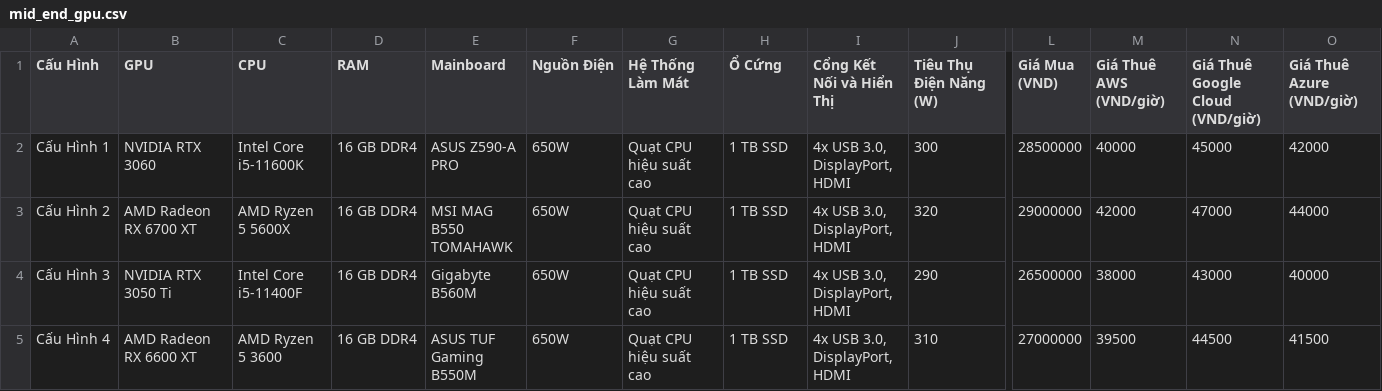
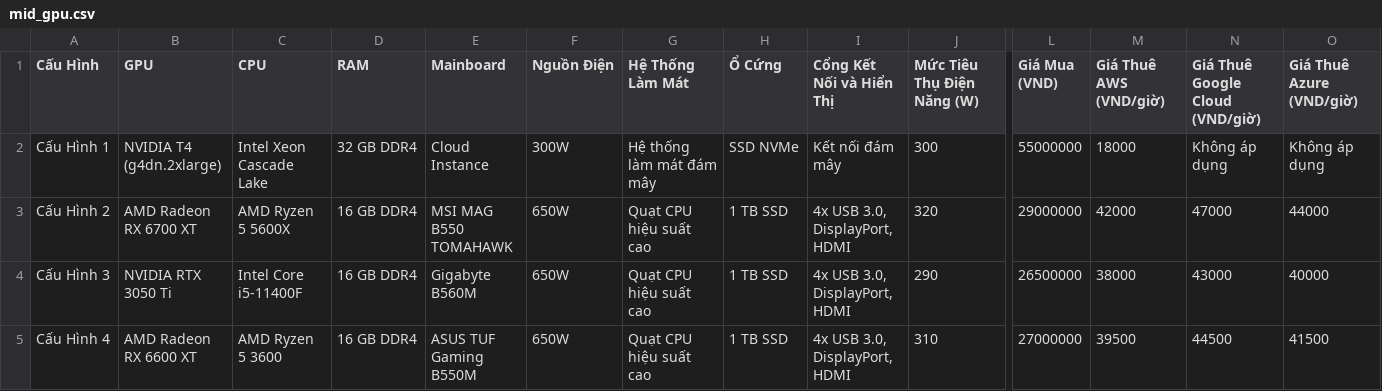
Before and after one commit to HN143/accelerate-database_queries_using_gpu, a CSV file: src/compare_cost_cpu_gpu_chart/compare_table/gpu/mid_gpu.csv (was src/compare_cost_cpu_gpu_chart/compare_table/mid_end_gpu.csv), drawn as a sheet; only a part is shown, gaps mark what is left out; the diff names each change by its address in the sheet, - before the commit and + after, or states it on an @@ line.

Commit message:
feat: create comparison chart between cpu and gpu

```diff
--- a/src/compare_cost_cpu_gpu_chart/compare_table/mid_end_gpu.csv
+++ b/src/compare_cost_cpu_gpu_chart/compare_table/gpu/mid_gpu.csv
-J1: Tiêu Thụ Điện Năng (W)
+J1: Mức Tiêu Thụ Điện Năng (W)
-B2 (GPU): NVIDIA RTX 3060
+B2 (GPU): NVIDIA T4 (g4dn.2xlarge)
-C2 (CPU): Intel Core i5-11600K
+C2 (CPU): Intel Xeon Cascade Lake
-D2 (RAM): 16 GB DDR4
+D2 (RAM): 32 GB DDR4
-E2 (Mainboard): ASUS Z590-A PRO
+E2 (Mainboard): Cloud Instance
-F2 (Nguồn Điện): 650W
+F2 (Nguồn Điện): 300W
-G2 (Hệ Thống Làm Mát): Quạt CPU hiệu suất cao
+G2 (Hệ Thống Làm Mát): Hệ thống làm mát đám mây
-H2 (Ổ Cứng): 1 TB SSD
+H2 (Ổ Cứng): SSD NVMe
-I2 (Cổng Kết Nối và Hiển Thị): 4x USB 3.0, DisplayPort, HDMI
+I2 (Cổng Kết Nối và Hiển Thị): Kết nối đám mây
-L2 (Giá Mua (VND)): 28500000
+L2 (Giá Mua (VND)): 55000000
-M2 (Giá Thuê AWS (VND/giờ)): 40000
+M2 (Giá Thuê AWS (VND/giờ)): 18000
-N2 (Giá Thuê Google Cloud (VND/giờ)): 45000
+N2 (Giá Thuê Google Cloud (VND/giờ)): Không áp dụng
-O2 (Giá Thuê Azure (VND/giờ)): 42000
+O2 (Giá Thuê Azure (VND/giờ)): Không áp dụng
```
Also changed, not shown: src/compare_cost_cpu_gpu_chart/compare_table/gpu/high_gpu.csv, src/compare_cost_cpu_gpu_chart/compare_table/gpu/low_gpu.csv, 7 other files.
